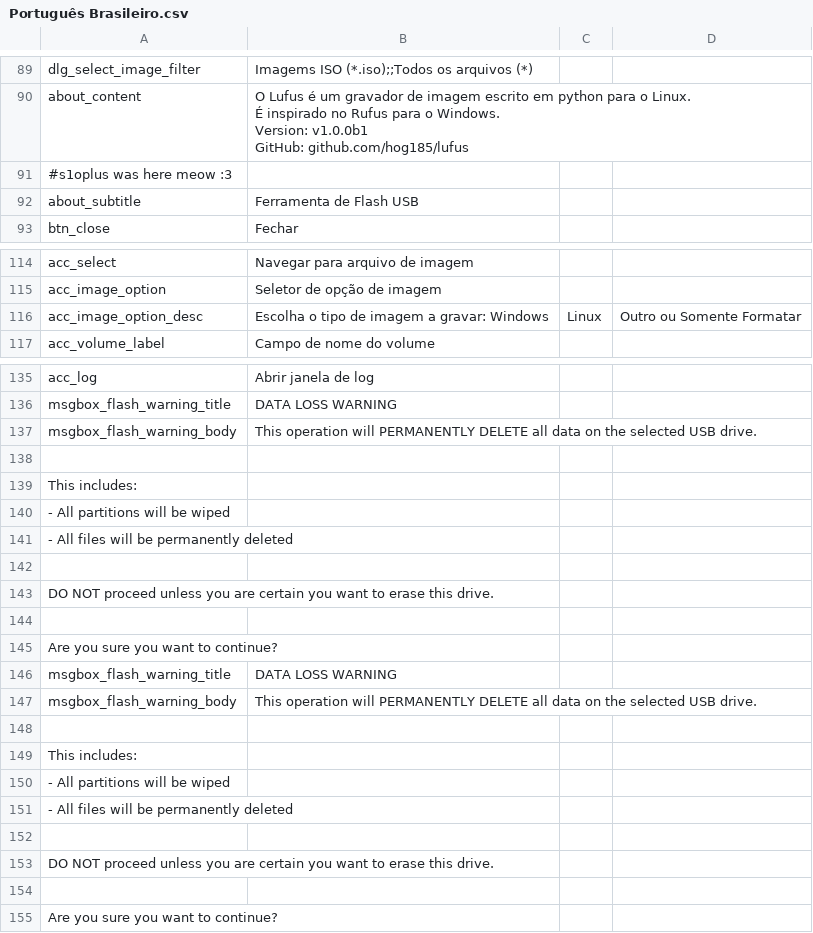
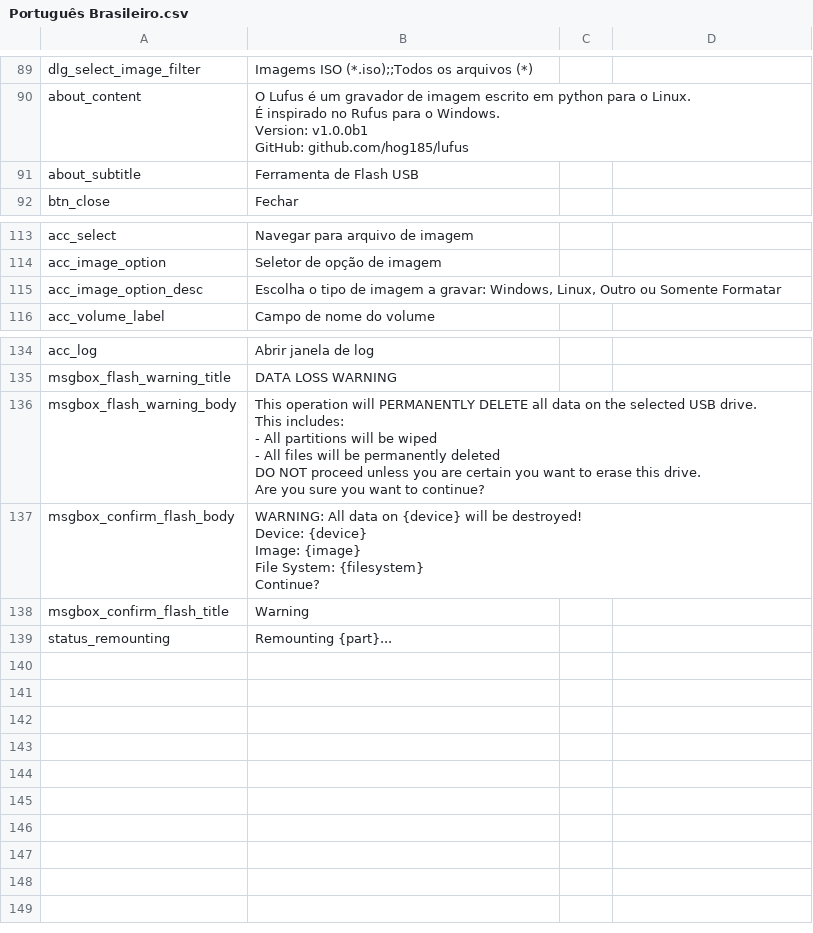
Before and after one commit to Hog185/Lufus, a CSV file: src/lufus/gui/languages/Português Brasileiro.csv, drawn as a sheet; only a part is shown, gaps mark what is left out.

```diff
--- a/src/lufus/gui/languages/Português Brasileiro.csv
+++ b/src/lufus/gui/languages/Português Brasileiro.csv
@@ -94,3 +94,2 @@ Version: v1.0.0b1
 GitHub: github.com/hog185/lufus"
-#s1oplus was here meow :3
 about_subtitle,Ferramenta de Flash USB
@@ -119,3 +118,3 @@ acc_select,Navegar para arquivo de imagem
 acc_image_option,Seletor de opção de imagem
-acc_image_option_desc,Escolha o tipo de imagem a gravar: Windows, Linux, Outro ou Somente Formatar
+acc_image_option_desc,"Escolha o tipo de imagem a gravar: Windows, Linux, Outro ou Somente Formatar"
 acc_volume_label,Campo de nome do volume
@@ -140,20 +139,19 @@ acc_log,Abrir janela de log
 msgbox_flash_warning_title,DATA LOSS WARNING
-msgbox_flash_warning_body,This operation will PERMANENTLY DELETE all data on the selected USB drive.
-
-This includes:
-- All partitions will be wiped
-- All files will be permanently deleted
-
-DO NOT proceed unless you are certain you want to erase this drive.
-
-Are you sure you want to continue?
-msgbox_flash_warning_title,DATA LOSS WARNING
-msgbox_flash_warning_body,This operation will PERMANENTLY DELETE all data on the selected USB drive.
-
-This includes:
-- All partitions will be wiped
-- All files will be permanently deleted
-
-DO NOT proceed unless you are certain you want to erase this drive.
-
-Are you sure you want to continue?
+msgbox_flash_warning_body,"This operation will PERMANENTLY DELETE all data on the selected USB drive.
+
+This includes:
+- All partitions will be wiped
+- All files will be permanently deleted
+
+DO NOT proceed unless you are certain you want to erase this drive.
+
+Are you sure you want to continue?"
+msgbox_confirm_flash_body,"WARNING: All data on {device} will be destroyed!
+
+Device: {device}
+Image: {image}
+File System: {filesystem}
+
+Continue?"
+msgbox_confirm_flash_title,Warning
+status_remounting,Remounting {part}...
```
Also changed, not shown: src/lufus/gui/languages/English.csv, src/lufus/gui/languages/Español.csv, 9 other files.
